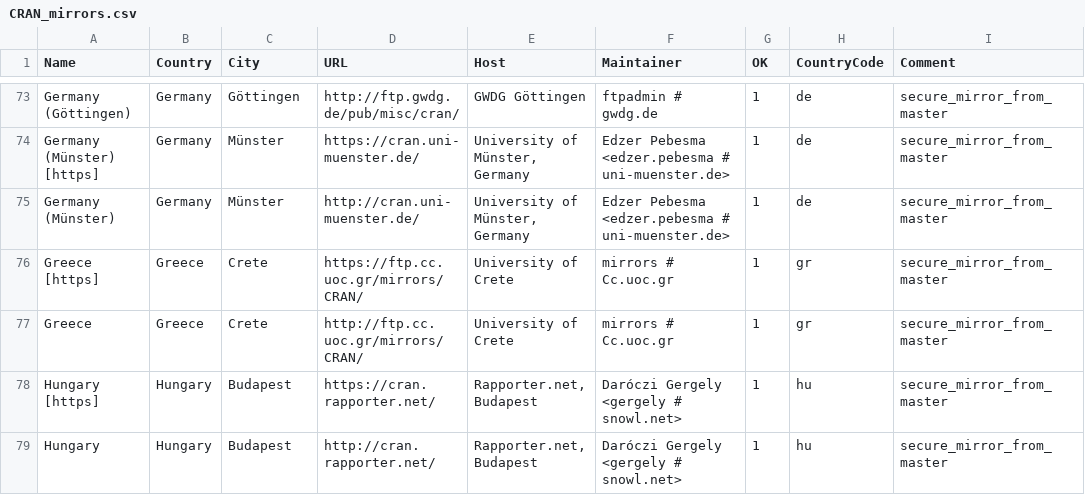
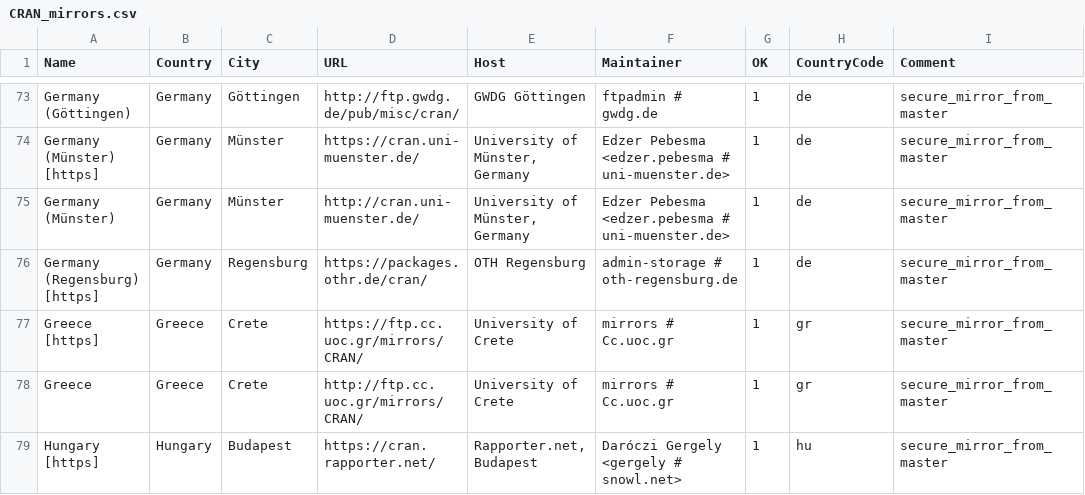
Before and after one commit to wch/r-source, a CSV file: doc/CRAN_mirrors.csv, drawn as a sheet; only a part is shown, gaps mark what is left out; the shorter side is filled out with more unchanged rows; the diff names each change by its address in the sheet, - before the commit and + after, or states it on an @@ line.

Commit message:
Add packages.othr.de.
git-svn-id: https://svn.r-project.org/R/trunk@76739 00db46b3-68df-0310-9c12-caf00c1e9a41

```diff
--- a/doc/CRAN_mirrors.csv
+++ b/doc/CRAN_mirrors.csv
+row 76: Germany (Regensburg) [https] | Germany | Regensburg | https://packages.othr.de/cran/ | OTH Regensburg | admin-storage # oth-regensburg.de | 1 | de | secure_mirror_from_master
```
